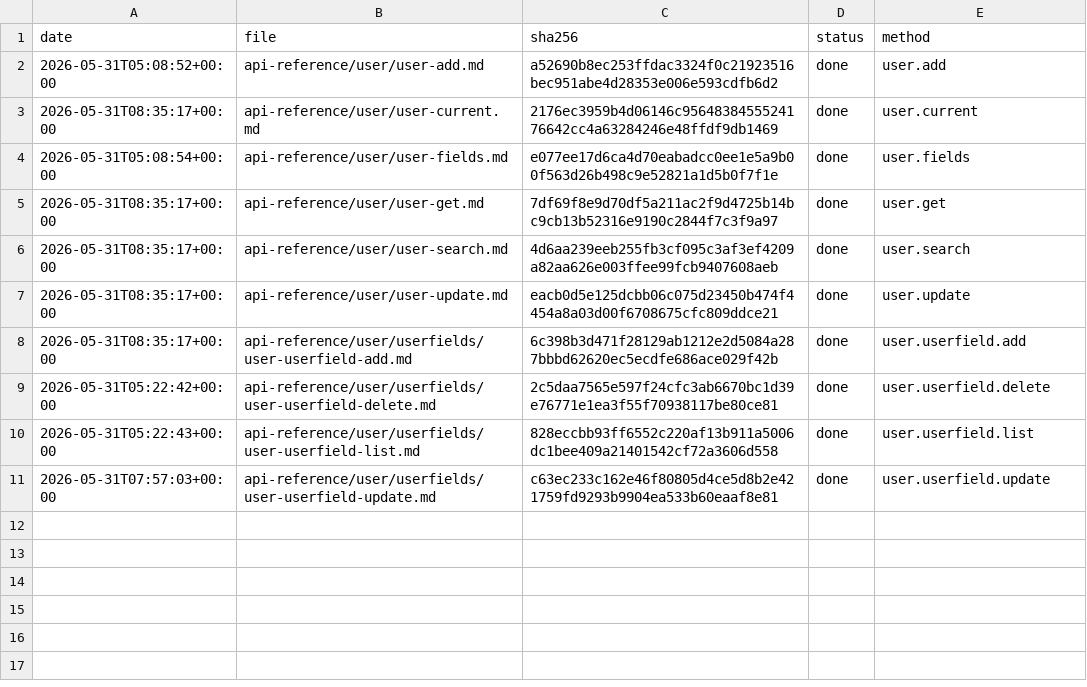
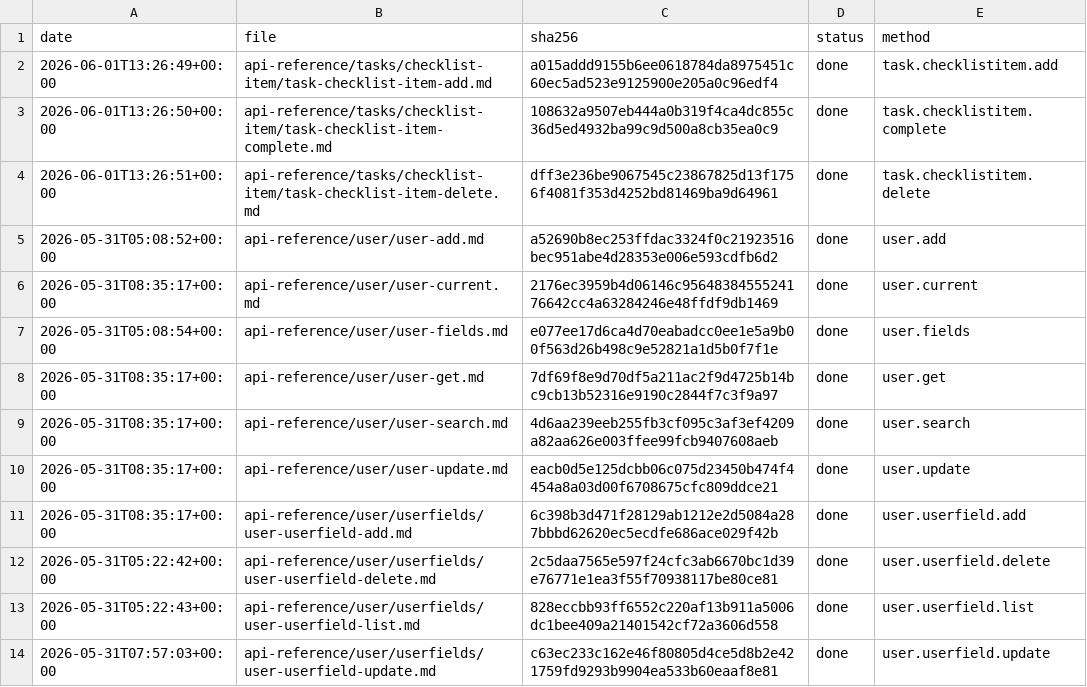
Before and after one commit to IgorShevchik/b24-rest-docs, a TSV file: .actualize/ledger.tsv, drawn as a sheet; the diff names each change by its address in the sheet, - before the commit and + after, or states it on an @@ line.

```diff
--- a/.actualize/ledger.tsv
+++ b/.actualize/ledger.tsv
+row 2: 2026-06-01T13:26:49+00:00 | api-reference/tasks/checklist-item/task-checklist-item-add.md | a015addd9155b6ee0618784da8975451c60ec5ad523e9125900e205a0c96edf4 | done | task.checklistitem.add
+row 3: 2026-06-01T13:26:50+00:00 | api-reference/tasks/checklist-item/task-checklist-item-complete.md | 108632a9507eb444a0b319f4ca4dc855c36d5ed4932ba99c9d500a8cb35ea0c9 | done | task.checklistitem.complete
+row 4: 2026-06-01T13:26:51+00:00 | api-reference/tasks/checklist-item/task-checklist-item-delete.md | dff3e236be9067545c23867825d13f1756f4081f353d4252bd81469ba9d64961 | done | task.checklistitem.delete
```
Also changed, not shown: 3 other files.
